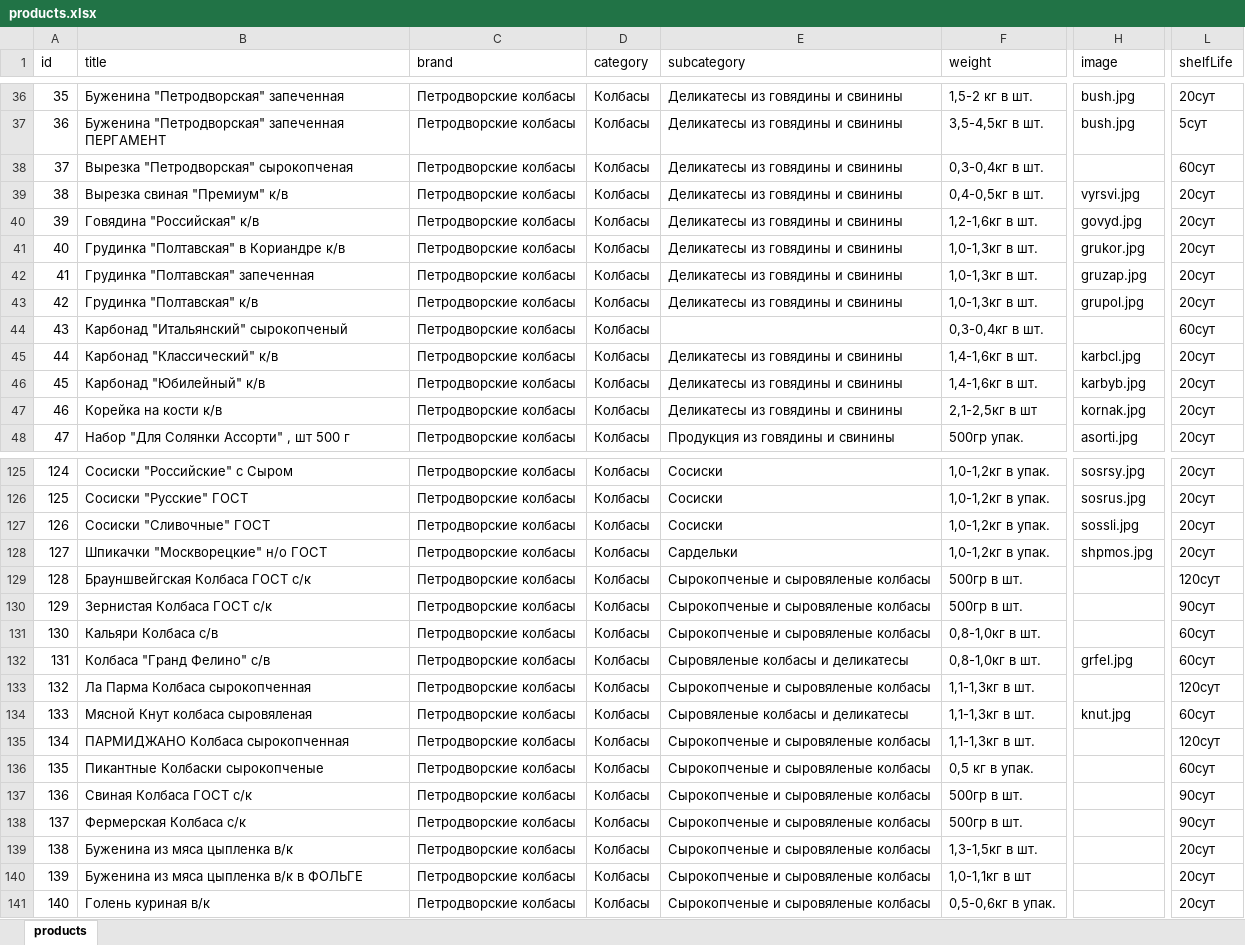
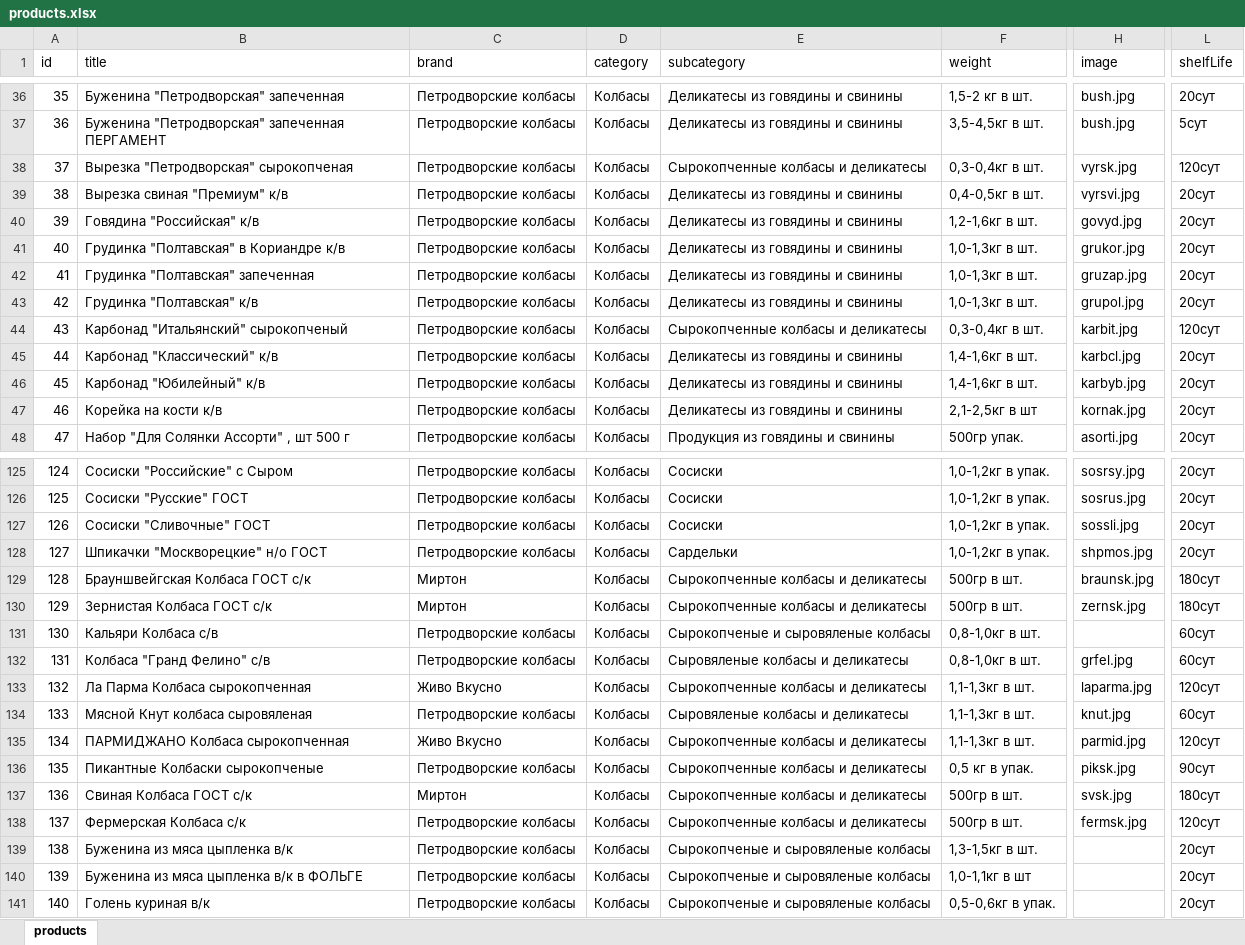
Before and after one commit to rafaelinka/petrov-product-miniapp, an Excel workbook: storage/products.xlsx, sheet products, drawn as a sheet; only a part is shown, gaps mark what is left out; values as stored, in another font and other column widths than the file's, no cell formats; the diff covers the shown part only; the diff names each change by its address in the sheet, - before the commit and + after, or states it on an @@ line.

Commit message:
Update products and modal cards

```diff
--- a/storage/products.xlsx (sheet products)
+++ b/storage/products.xlsx (sheet products)
-E38 (subcategory): Деликатесы из говядины и свинины
+E38 (subcategory): Сырокопченные колбасы и деликатесы
-H38 (image): (empty)
+H38 (image): vyrsk.jpg
-L38 (shelfLife): 60сут
+L38 (shelfLife): 120сут
-E44 (subcategory): (empty)
+E44 (subcategory): Сырокопченные колбасы и деликатесы
-H44 (image): (empty)
+H44 (image): karbit.jpg
-L44 (shelfLife): 60сут
+L44 (shelfLife): 120сут
-C129:C130 (brand): Петродворские колбасы
+C129:C130 (brand): Миртон
-E129:E130 (subcategory): Сырокопченые и сыровяленые колбасы
+E129:E130 (subcategory): Сырокопченные колбасы и деликатесы
-H129 (image): (empty)
+H129 (image): braunsk.jpg
-L129 (shelfLife): 120сут
+L129 (shelfLife): 180сут
-H130 (image): (empty)
+H130 (image): zernsk.jpg
-L130 (shelfLife): 90сут
+L130 (shelfLife): 180сут
-C133 (brand): Петродворские колбасы
+C133 (brand): Живо Вкусно
-E133 (subcategory): Сырокопченые и сыровяленые колбасы
+E133 (subcategory): Сырокопченные колбасы и деликатесы
-H133 (image): (empty)
+H133 (image): laparma.jpg
-C135 (brand): Петродворские колбасы
+C135 (brand): Живо Вкусно
-E135:E138 (subcategory): Сырокопченые и сыровяленые колбасы
+E135:E138 (subcategory): Сырокопченные колбасы и деликатесы
-H135 (image): (empty)
+H135 (image): parmid.jpg
-H136 (image): (empty)
+H136 (image): piksk.jpg
-L136 (shelfLife): 60сут
+L136 (shelfLife): 90сут
-C137 (brand): Петродворские колбасы
+C137 (brand): Миртон
-H137 (image): (empty)
+H137 (image): svsk.jpg
-L137 (shelfLife): 90сут
+L137 (shelfLife): 180сут
-H138 (image): (empty)
+H138 (image): fermsk.jpg
-L138 (shelfLife): 90сут
+L138 (shelfLife): 120сут
```
Also changed, not shown: 54 edited cells elsewhere in this sheet, cell formats, 13 other files.
